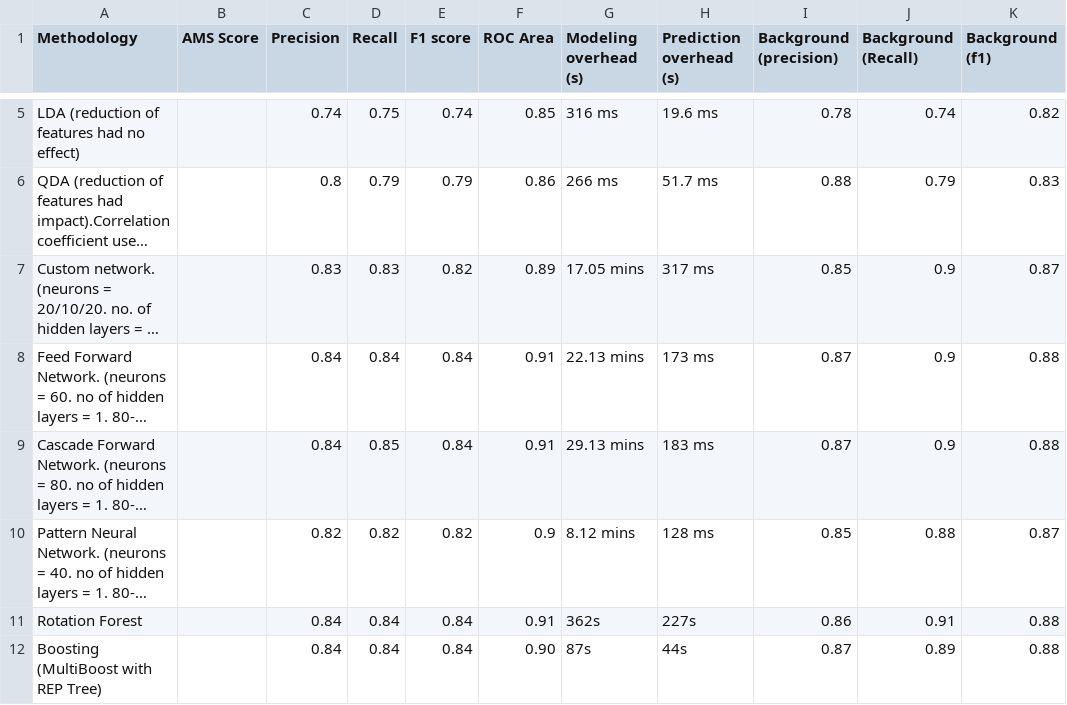
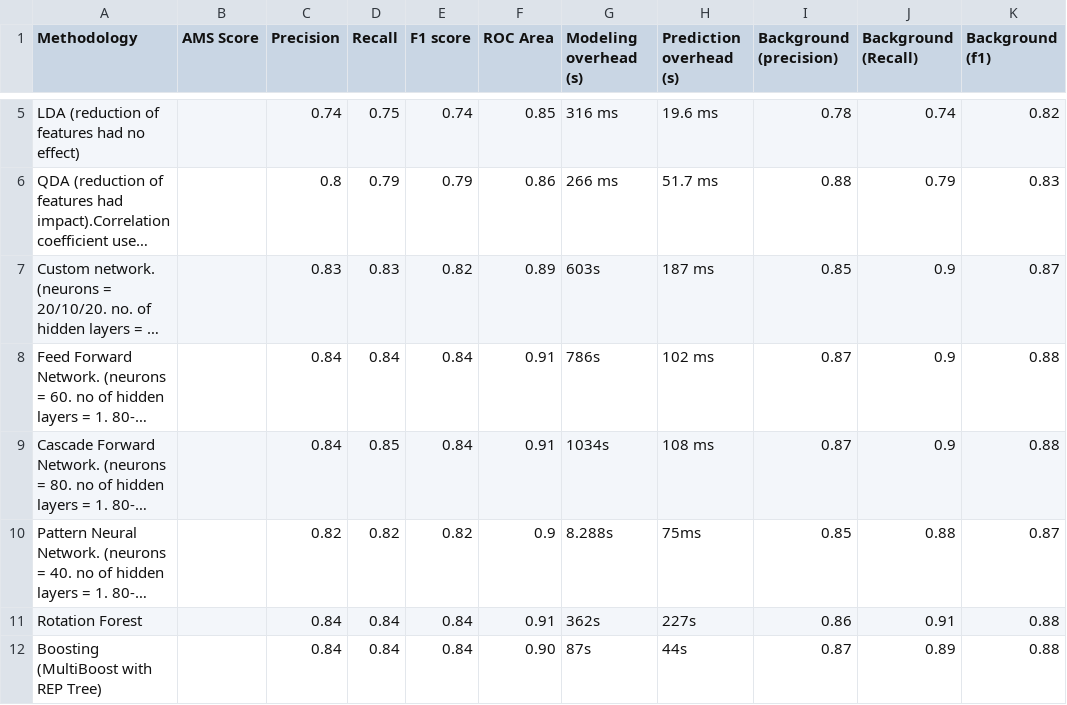
Before and after one commit to ananya11/DA-Assignment, a CSV file: Summary_of_results.csv, drawn as a sheet; only a part is shown, gaps mark what is left out; long unchanged cells end in …; the diff names each change by its address in the sheet, - before the commit and + after, or states it on an @@ line.

Commit message:
Update Summary_of_results.csv

```diff
--- a/Summary_of_results.csv
+++ b/Summary_of_results.csv
-G7 (Modeling overhead (s)): 17.05 mins
+G7 (Modeling overhead (s)): 603s
-H7 (Prediction overhead (s)): 317 ms
+H7 (Prediction overhead (s)): 187 ms
-G8 (Modeling overhead (s)): 22.13 mins
+G8 (Modeling overhead (s)): 786s
-H8 (Prediction overhead (s)): 173 ms
+H8 (Prediction overhead (s)): 102 ms
-G9 (Modeling overhead (s)): 29.13 mins
+G9 (Modeling overhead (s)): 1034s
-H9 (Prediction overhead (s)): 183 ms
+H9 (Prediction overhead (s)): 108 ms
-G10 (Modeling overhead (s)): 8.12 mins
+G10 (Modeling overhead (s)): 8.288s
-H10 (Prediction overhead (s)): 128 ms
+H10 (Prediction overhead (s)): 75ms
```
